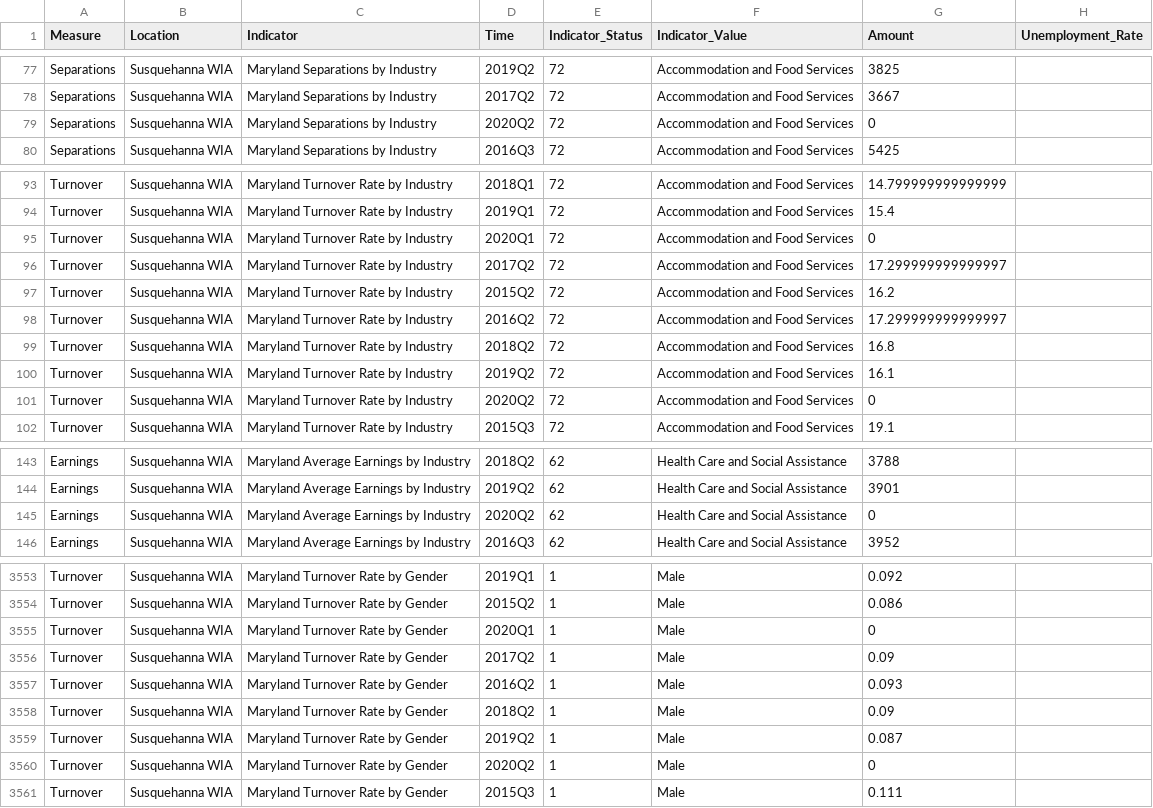
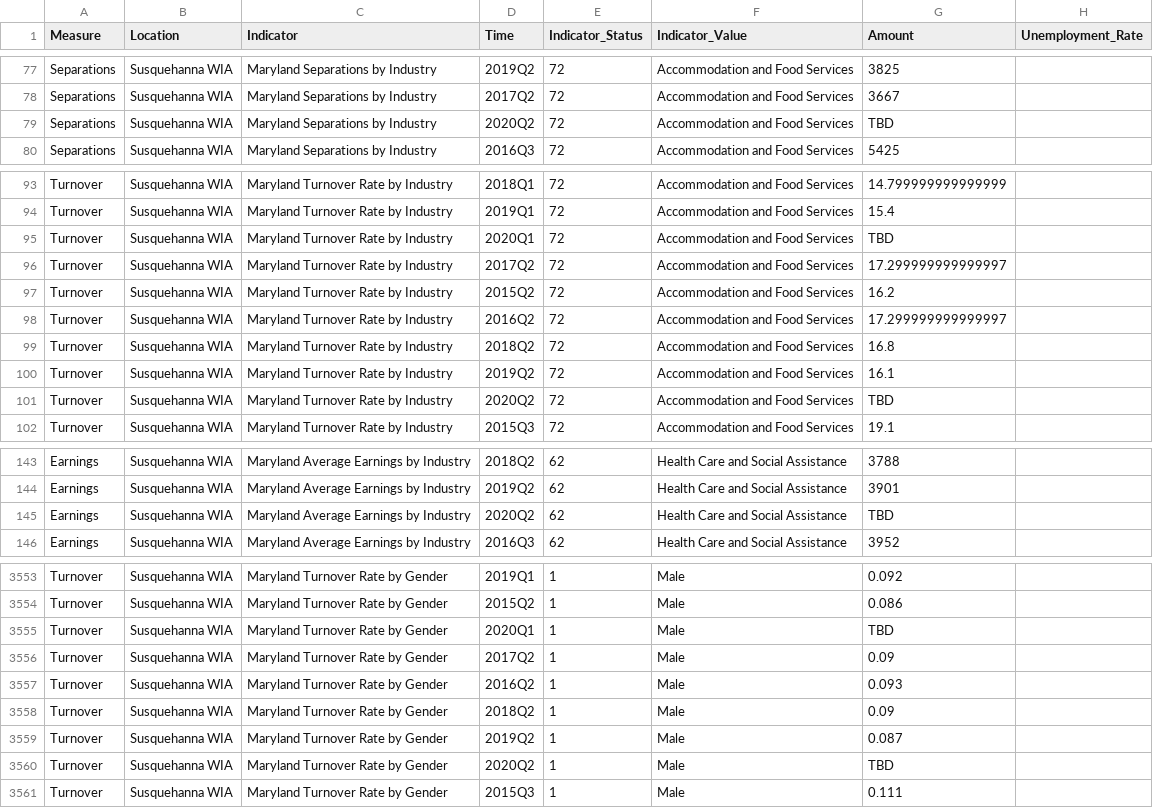
Before and after one commit to Sabelo954/Dashboard-update, a CSV file: DLLR-Dashboard-Refractored-master/src/data/wda/SusquehannaLWDA.csv, drawn as a sheet; only a part is shown, gaps mark what is left out; the diff covers the shown part only.

```diff
--- a/DLLR-Dashboard-Refractored-master/src/data/wda/SusquehannaLWDA.csv
+++ b/DLLR-Dashboard-Refractored-master/src/data/wda/SusquehannaLWDA.csv
@@ -78,3 +78,3 @@ Separations,Susquehanna WIA,Maryland Separations by Industry,2019Q2,72,Accommoda
 Separations,Susquehanna WIA,Maryland Separations by Industry,2017Q2,72,Accommodation and Food Services,3667
-Separations,Susquehanna WIA,Maryland Separations by Industry,2020Q2,72,Accommodation and Food Services,0
+Separations,Susquehanna WIA,Maryland Separations by Industry,2020Q2,72,Accommodation and Food Services,TBD
 Separations,Susquehanna WIA,Maryland Separations by Industry,2016Q3,72,Accommodation and Food Services,5425
@@ -94,3 +94,3 @@ Turnover,Susquehanna WIA,Maryland Turnover Rate by Industry,2018Q1,72,Accommodat
 Turnover,Susquehanna WIA,Maryland Turnover Rate by Industry,2019Q1,72,Accommodation and Food Services,15.4
-Turnover,Susquehanna WIA,Maryland Turnover Rate by Industry,2020Q1,72,Accommodation and Food Services,0
+Turnover,Susquehanna WIA,Maryland Turnover Rate by Industry,2020Q1,72,Accommodation and Food Services,TBD
 Turnover,Susquehanna WIA,Maryland Turnover Rate by Industry,2017Q2,72,Accommodation and Food Services,17.299999999999997
@@ -100,3 +100,3 @@ Turnover,Susquehanna WIA,Maryland Turnover Rate by Industry,2018Q2,72,Accommodat
 Turnover,Susquehanna WIA,Maryland Turnover Rate by Industry,2019Q2,72,Accommodation and Food Services,16.1
-Turnover,Susquehanna WIA,Maryland Turnover Rate by Industry,2020Q2,72,Accommodation and Food Services,0
+Turnover,Susquehanna WIA,Maryland Turnover Rate by Industry,2020Q2,72,Accommodation and Food Services,TBD
 Turnover,Susquehanna WIA,Maryland Turnover Rate by Industry,2015Q3,72,Accommodation and Food Services,19.1
@@ -144,3 +144,3 @@ Earnings,Susquehanna WIA,Maryland Average Earnings by Industry,2018Q2,62,Health
 Earnings,Susquehanna WIA,Maryland Average Earnings by Industry,2019Q2,62,Health Care and Social Assistance,3901
-Earnings,Susquehanna WIA,Maryland Average Earnings by Industry,2020Q2,62,Health Care and Social Assistance,0
+Earnings,Susquehanna WIA,Maryland Average Earnings by Industry,2020Q2,62,Health Care and Social Assistance,TBD
 Earnings,Susquehanna WIA,Maryland Average Earnings by Industry,2016Q3,62,Health Care and Social Assistance,3952
@@ -3554,3 +3554,3 @@ Turnover,Susquehanna WIA,Maryland Turnover Rate by Gender,2019Q1,1,Male,0.092
 Turnover,Susquehanna WIA,Maryland Turnover Rate by Gender,2015Q2,1,Male,0.086
-Turnover,Susquehanna WIA,Maryland Turnover Rate by Gender,2020Q1,1,Male,0
+Turnover,Susquehanna WIA,Maryland Turnover Rate by Gender,2020Q1,1,Male,TBD
 Turnover,Susquehanna WIA,Maryland Turnover Rate by Gender,2017Q2,1,Male,0.09
@@ -3559,3 +3559,3 @@ Turnover,Susquehanna WIA,Maryland Turnover Rate by Gender,2018Q2,1,Male,0.09
 Turnover,Susquehanna WIA,Maryland Turnover Rate by Gender,2019Q2,1,Male,0.087
-Turnover,Susquehanna WIA,Maryland Turnover Rate by Gender,2020Q2,1,Male,0
+Turnover,Susquehanna WIA,Maryland Turnover Rate by Gender,2020Q2,1,Male,TBD
 Turnover,Susquehanna WIA,Maryland Turnover Rate by Gender,2015Q3,1,Male,0.111
```
Also changed, not shown: 154 edited cells elsewhere in this file, DLLR-Dashboard-Refractored-master/docs/data/wda/SusquehannaLWDA.csv.
